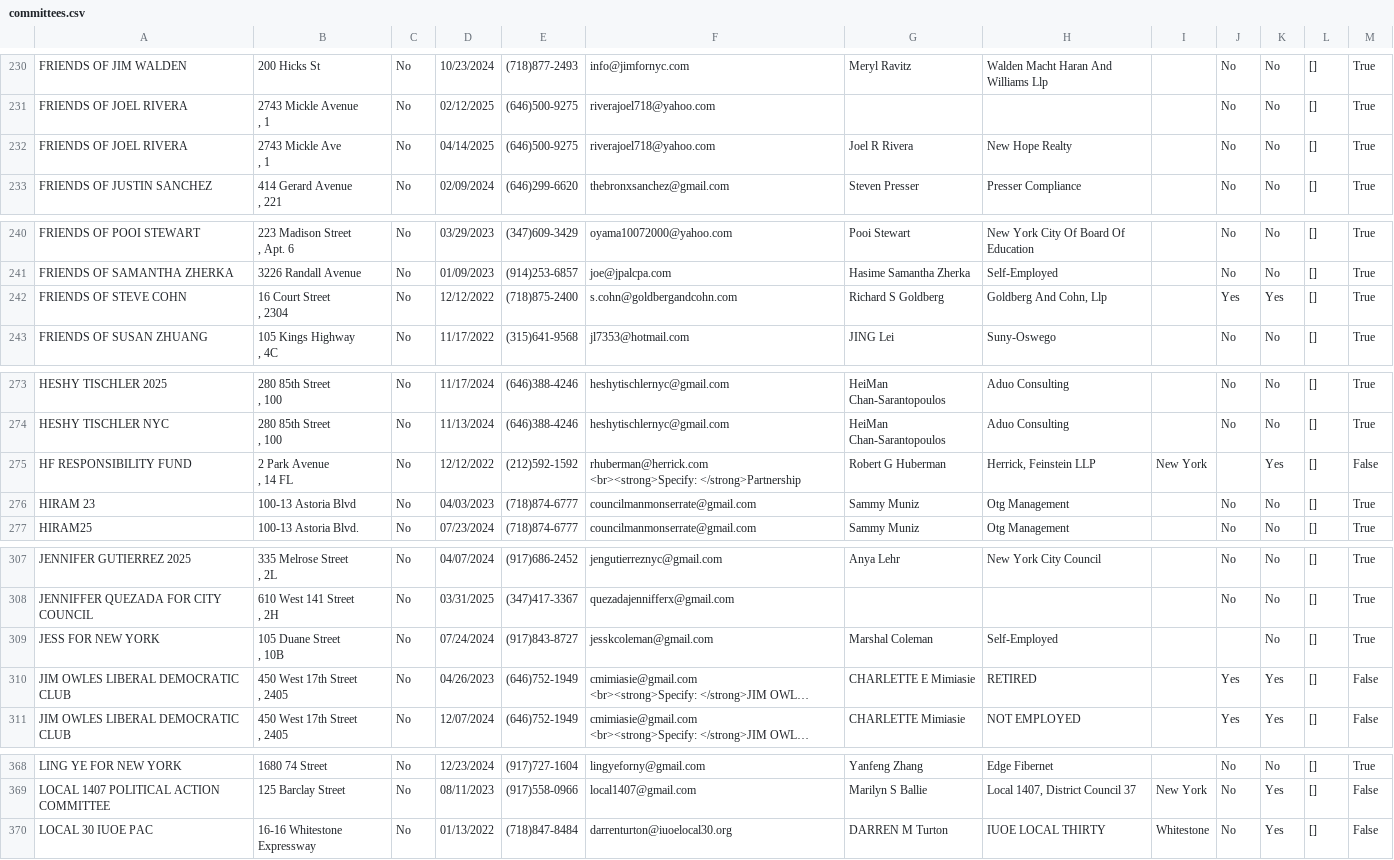
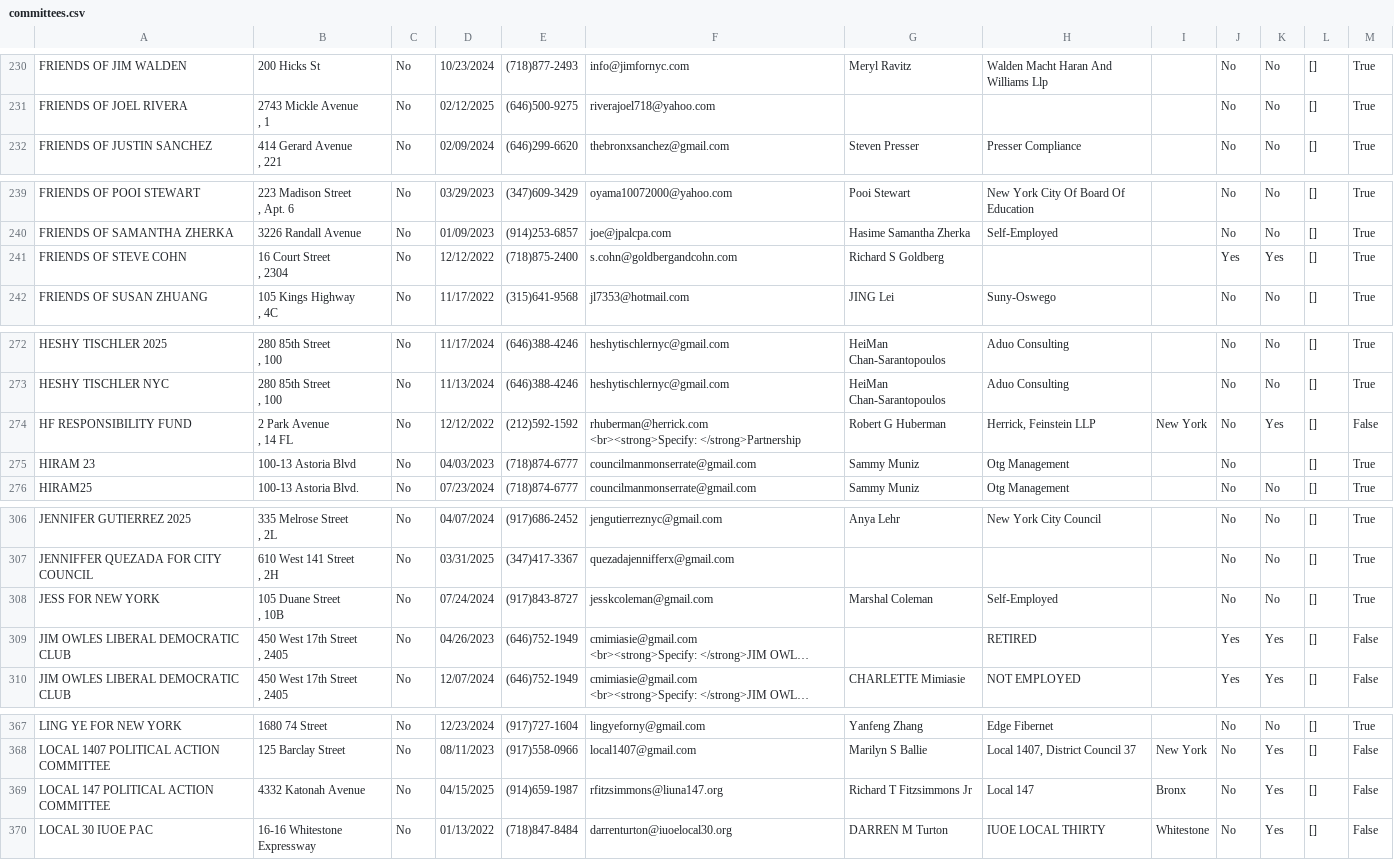
Before and after one commit to fedex1/campaign-tracker, a CSV file: committees.csv, drawn as a sheet; only a part is shown, gaps mark what is left out; long unchanged cells end in …; removed rows and columns are numbered as before the commit, all else as after; ↵ is a line break in a cell; the diff covers the shown part only; the diff names each change by its address in the sheet, - before the commit and + after, or states it on an @@ line.

```diff
--- a/committees.csv
+++ b/committees.csv
-row 232: FRIENDS OF JOEL RIVERA | 2743 Mickle Ave ↵ , 1 | No | 04/14/2025 | (646)500-9275 | riverajoel718@yahoo.com | Joel R Rivera | New Hope Realty |  | No | No | [] | True
-H241: Goldberg And Cohn, Llp
+H241: (empty)
-J274: (empty)
+J274: No
-K275: No
+K275: (empty)
-J308: (empty)
+J308: No
-G309: CHARLETTE E Mimiasie
+G309: (empty)
+row 369: LOCAL 147 POLITICAL ACTION COMMITTEE | 4332 Katonah Avenue | No | 04/15/2025 | (914)659-1987 | rfitzsimmons@liuna147.org | Richard T Fitzsimmons Jr | Local 147 | Bronx | No | Yes | [] | False
```
Also changed, not shown: 6 edited cells elsewhere in this file, nyccfb_info_public_reports_candidate_25.htm.csv, nyccfb_info_public_reports_pclt_25.htm.csv, 1 other file.
